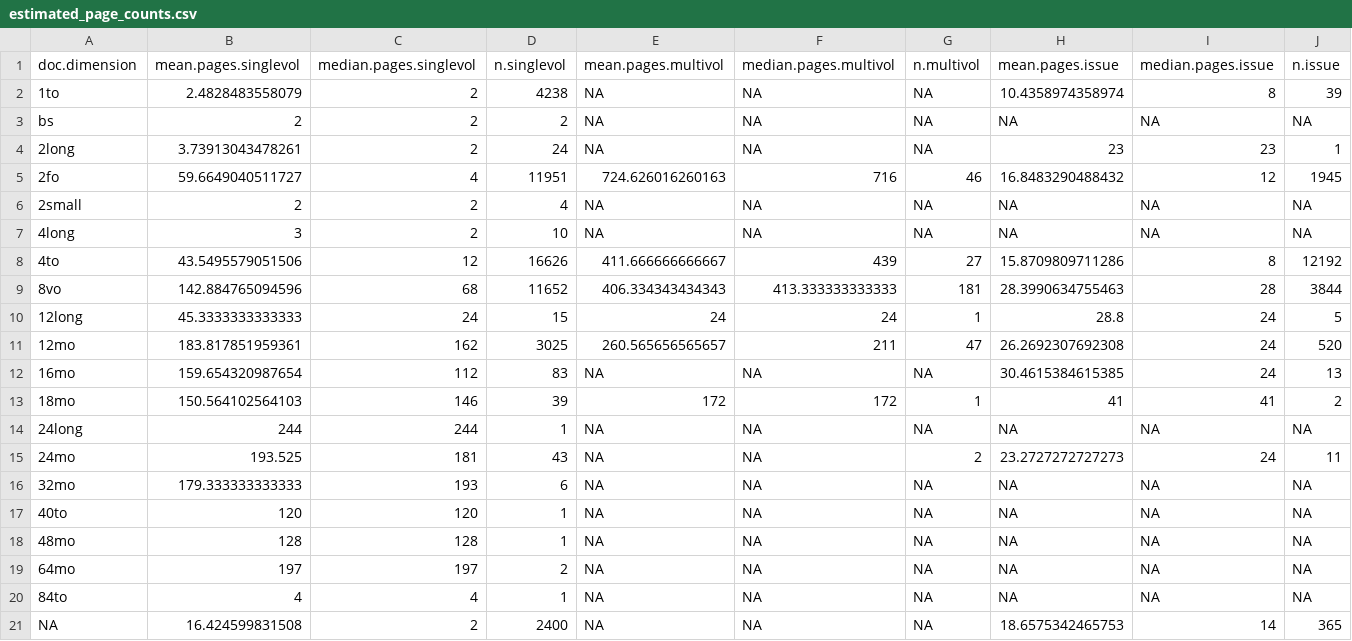
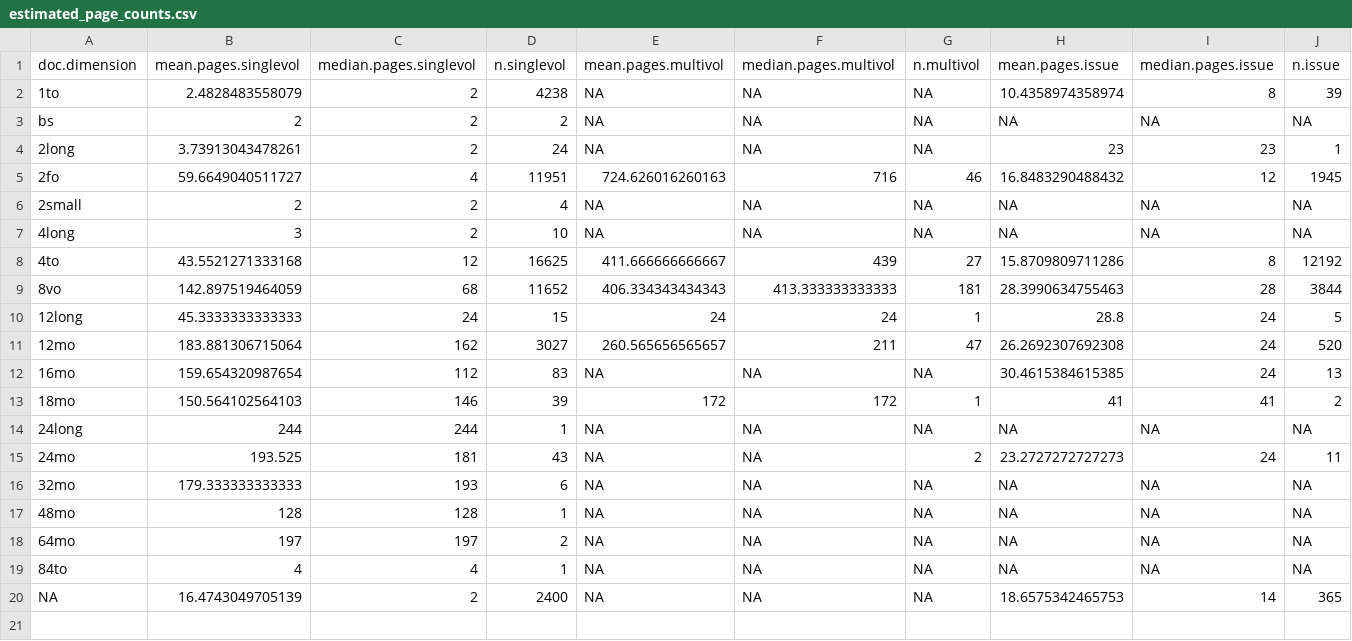
Before and after one commit to COMHIS/estc, a CSV file: inst/examples/output.tables/estimated_page_counts.csv, drawn as a sheet.

```diff
--- a/inst/examples/output.tables/estimated_page_counts.csv
+++ b/inst/examples/output.tables/estimated_page_counts.csv
@@ -7,6 +7,6 @@ bs,2,2,2,NA,NA,NA,NA,NA,NA
 4long,3,2,10,NA,NA,NA,NA,NA,NA
-4to,43.5495579051506,12,16626,411.666666666667,439,27,15.8709809711286,8,12192
-8vo,142.884765094596,68,11652,406.334343434343,413.333333333333,181,28.3990634755463,28,3844
+4to,43.5521271333168,12,16625,411.666666666667,439,27,15.8709809711286,8,12192
+8vo,142.897519464059,68,11652,406.334343434343,413.333333333333,181,28.3990634755463,28,3844
 12long,45.3333333333333,24,15,24,24,1,28.8,24,5
-12mo,183.817851959361,162,3025,260.565656565657,211,47,26.2692307692308,24,520
+12mo,183.881306715064,162,3027,260.565656565657,211,47,26.2692307692308,24,520
 16mo,159.654320987654,112,83,NA,NA,NA,30.4615384615385,24,13
@@ -16,3 +16,2 @@ bs,2,2,2,NA,NA,NA,NA,NA,NA
 32mo,179.333333333333,193,6,NA,NA,NA,NA,NA,NA
-40to,120,120,1,NA,NA,NA,NA,NA,NA
 48mo,128,128,1,NA,NA,NA,NA,NA,NA
@@ -20,2 +19,2 @@ bs,2,2,2,NA,NA,NA,NA,NA,NA
 84to,4,4,1,NA,NA,NA,NA,NA,NA
-NA,16.424599831508,2,2400,NA,NA,NA,18.6575342465753,14,365
+NA,16.4743049705139,2,2400,NA,NA,NA,18.6575342465753,14,365
```
Also changed, not shown: inst/examples/output.tables/documentpages-estimated.csv, 19 other files.
